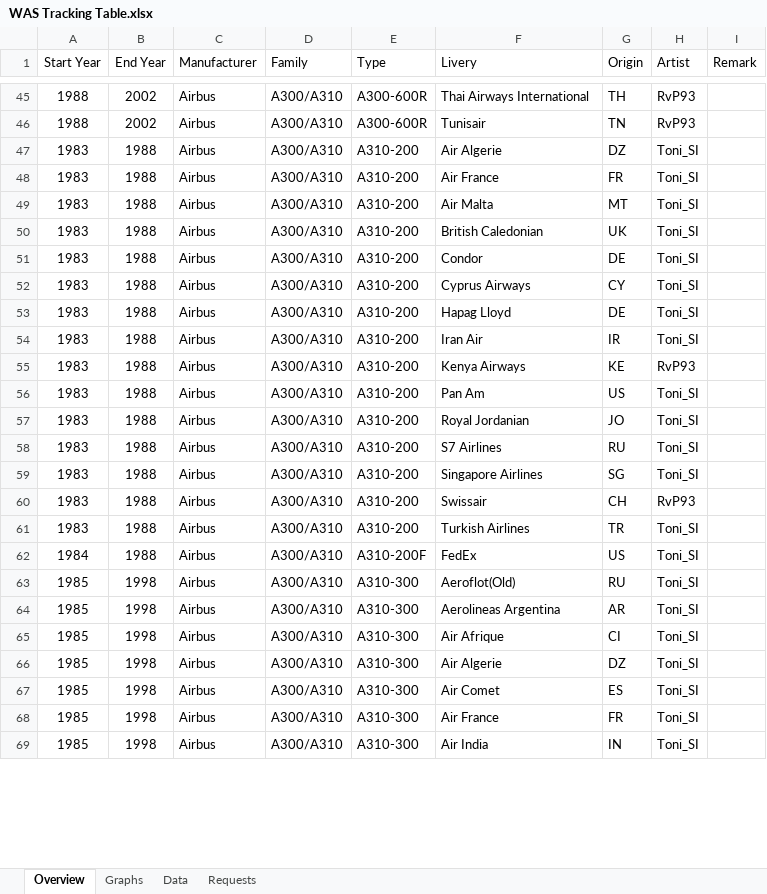
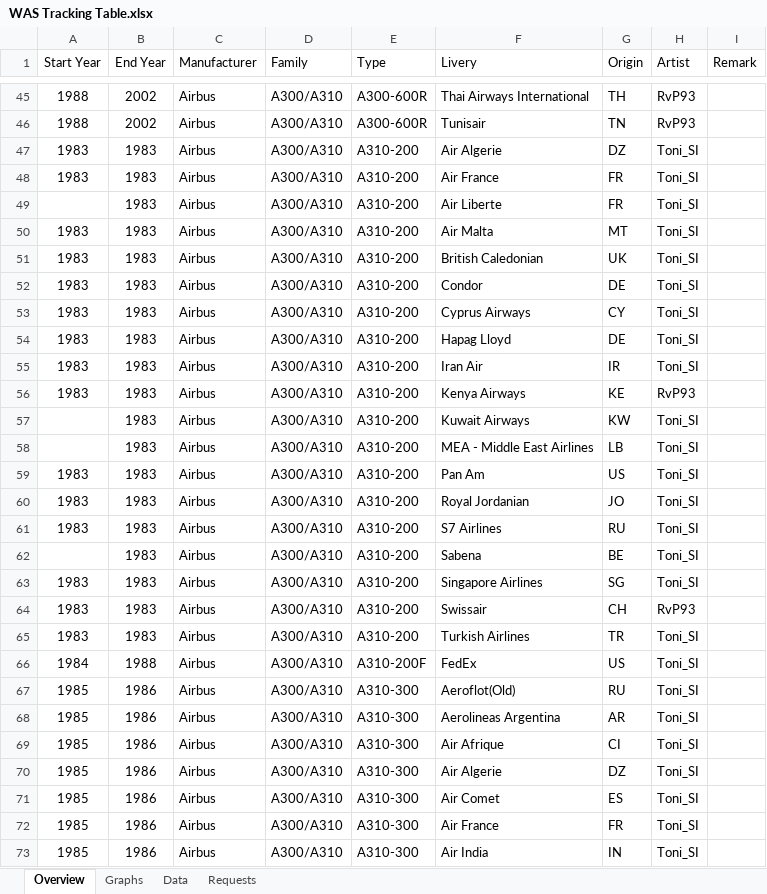
Before and after one commit to RvP93/WorldAirlinersSet, an Excel workbook: documentation/WAS Tracking Table.xlsx, sheet Overview, drawn as a sheet; only a part is shown, gaps mark what is left out; values as stored, in another font and other column widths than the file's, no borders; table styles not drawn; addresses are those after the commit; the diff covers the shown part only; the diff names each change by its address in the sheet, - before the commit and + after, or states it on an @@ line.

Commit message:
Add A310-200/300 paints and update documentation

```diff
--- a/documentation/WAS Tracking Table.xlsx (sheet Overview)
+++ b/documentation/WAS Tracking Table.xlsx (sheet Overview)
-B47:B48 (End Year): 1988
+B47:B48 (End Year): 1983
+row 49:  | 1983 | Airbus | A300/A310 | A310-200 | Air Liberte | FR | Toni_SI
-B50:B56 (End Year): 1988
+B50:B56 (End Year): 1983
+row 57:  | 1983 | Airbus | A300/A310 | A310-200 | Kuwait Airways | KW | Toni_SI
+row 58:  | 1983 | Airbus | A300/A310 | A310-200 | MEA - Middle East Airlines | LB | Toni_SI
-B59:B61 (End Year): 1988
+B59:B61 (End Year): 1983
+row 62:  | 1983 | Airbus | A300/A310 | A310-200 | Sabena | BE | Toni_SI
-B63:B65 (End Year): 1988
+B63:B65 (End Year): 1983
-B67:B73 (End Year): 1998
+B67:B73 (End Year): 1986
```
Also changed, not shown: 4 added rows and 24 edited cells elsewhere in this sheet, sheet Data, sheet Graphs, charts or pictures, documentation/Fixes and overviews.xlsx, 11 other files.
